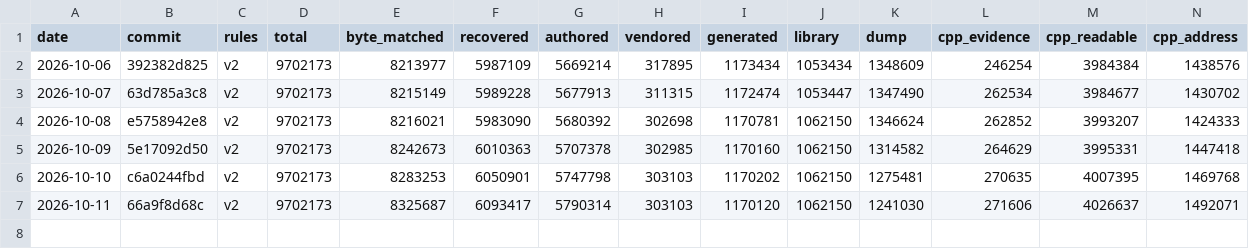
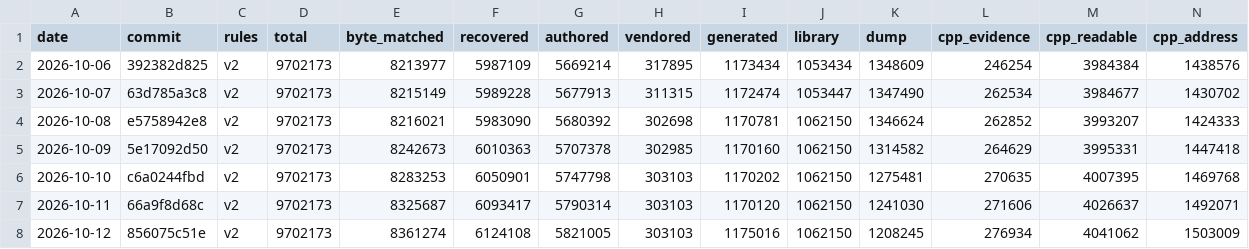
Before and after one commit to AA-plus/Open-BFME-1, a CSV file: targets/game/reverse/progress_v2_history.csv, drawn as a sheet; only a part is shown; rows hold the shown columns only; the diff names each change by its address in the sheet, - before the commit and + after, or states it on an @@ line.

```diff
--- a/targets/game/reverse/progress_v2_history.csv
+++ b/targets/game/reverse/progress_v2_history.csv
+row 8: 2026-10-12 | 856075c51e | v2 | 9702173 | 8361274 | 6124108 | 5821005 | 303103 | 1175016 | 1062150 | 1208245 | 276934 | 4041062 | 1503009
```
Also changed, not shown: targets/game/reverse/progress_history.csv, 5 other files.
